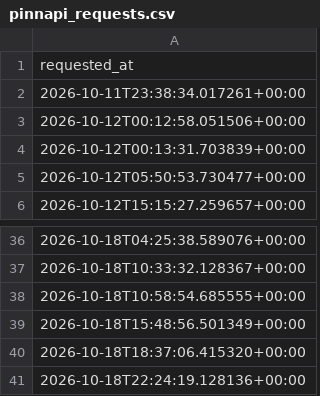
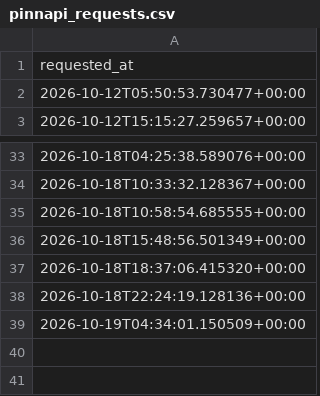
Before and after one commit to andrei0182/SuperBet, a CSV file: pinnapi_requests.csv, drawn as a sheet; only a part is shown, gaps mark what is left out; removed rows and columns are numbered as before the commit, all else as after; the diff names each change by its address in the sheet, - before the commit and + after, or states it on an @@ line.

```diff
--- a/pinnapi_requests.csv
+++ b/pinnapi_requests.csv
-row 2: 2026-10-11T23:38:34.017261+00:00
-row 3: 2026-10-12T00:12:58.051506+00:00
-row 4: 2026-10-12T00:13:31.703839+00:00
+row 39: 2026-10-19T04:34:01.150509+00:00
```
